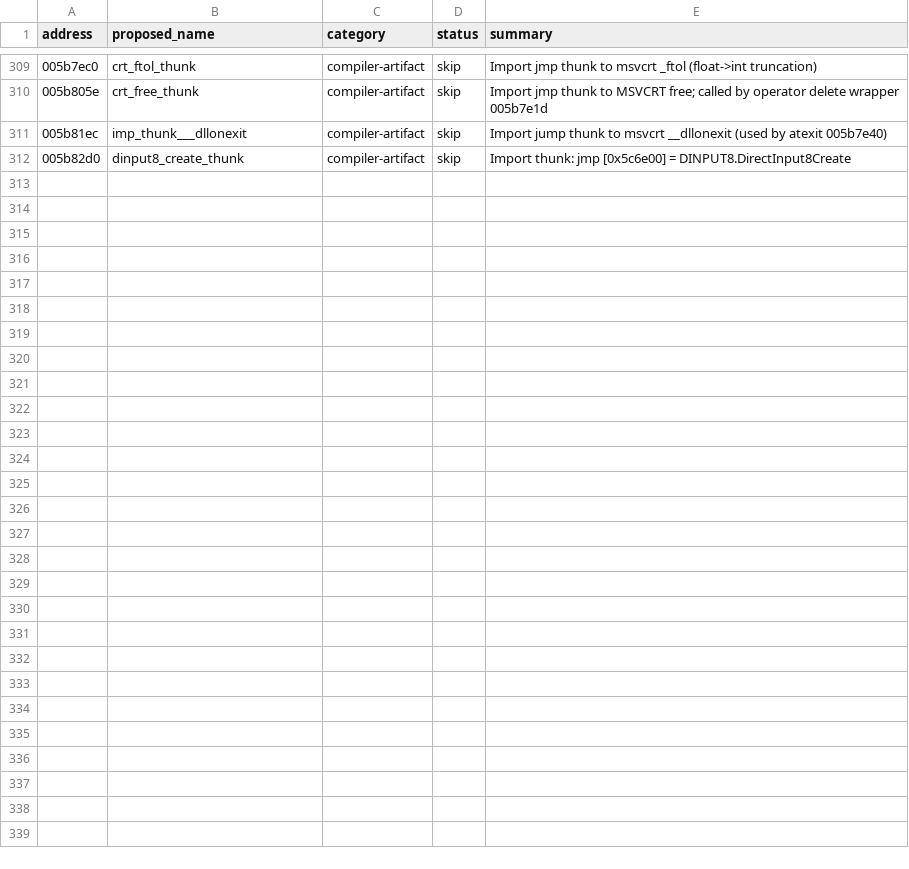
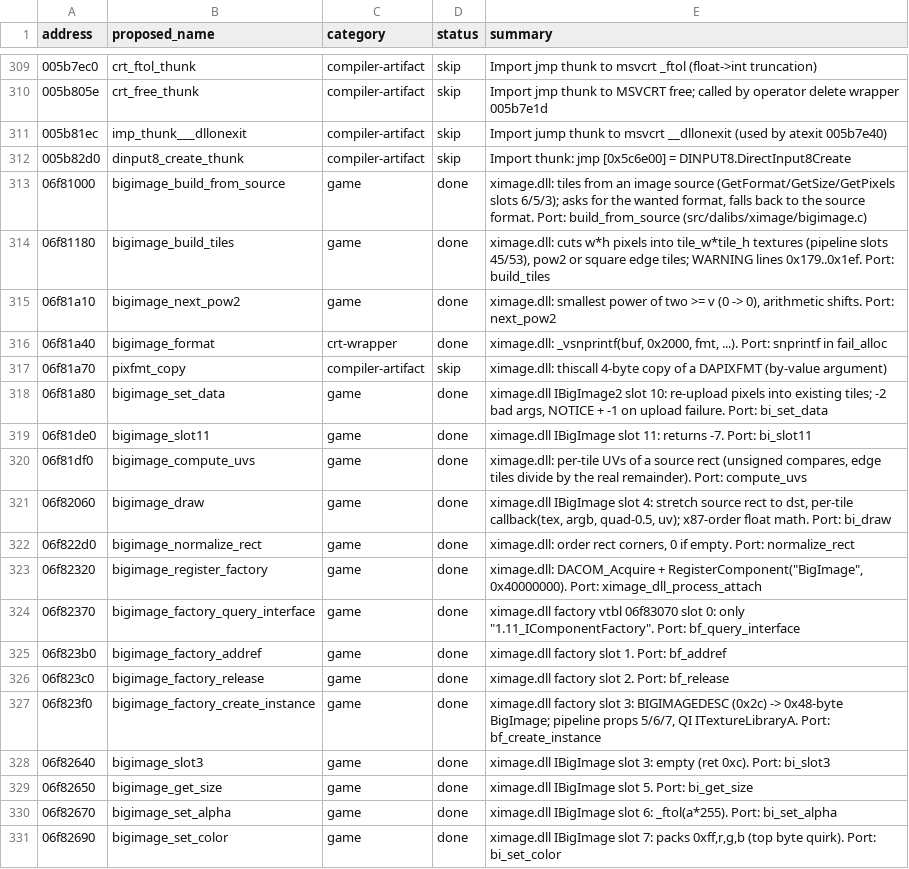
Before and after one commit to kirillvarn/relance, a TSV file: notes/functions.tsv, drawn as a sheet; only a part is shown, gaps mark what is left out; the diff covers the shown part only.

```diff
--- a/notes/functions.tsv
+++ b/notes/functions.tsv
@@ -312 +312,20 @@ address	proposed_name	category	status	summary
 005b82d0	dinput8_create_thunk	compiler-artifact	skip	Import thunk: jmp [0x5c6e00] = DINPUT8.DirectInput8Create
+06f81000	bigimage_build_from_source	game	done	ximage.dll: tiles from an image source (GetFormat/GetSize/GetPixels slots 6/5/3); asks for the wanted format, falls back to the source format. Port: build_from_source (src/dalibs/ximage/bigimage.c)
+06f81180	bigimage_build_tiles	game	done	ximage.dll: cuts w*h pixels into tile_w*tile_h textures (pipeline slots 45/53), pow2 or square edge tiles; WARNING lines 0x179..0x1ef. Port: build_tiles
+06f81a10	bigimage_next_pow2	game	done	ximage.dll: smallest power of two >= v (0 -> 0), arithmetic shifts. Port: next_pow2
+06f81a40	bigimage_format	crt-wrapper	done	ximage.dll: _vsnprintf(buf, 0x2000, fmt, ...). Port: snprintf in fail_alloc
+06f81a70	pixfmt_copy	compiler-artifact	skip	ximage.dll: thiscall 4-byte copy of a DAPIXFMT (by-value argument)
+06f81a80	bigimage_set_data	game	done	ximage.dll IBigImage2 slot 10: re-upload pixels into existing tiles; -2 bad args, NOTICE + -1 on upload failure. Port: bi_set_data
+06f81de0	bigimage_slot11	game	done	ximage.dll IBigImage slot 11: returns -7. Port: bi_slot11
+06f81df0	bigimage_compute_uvs	game	done	ximage.dll: per-tile UVs of a source rect (unsigned compares, edge tiles divide by the real remainder). Port: compute_uvs
+06f82060	bigimage_draw	game	done	ximage.dll IBigImage slot 4: stretch source rect to dst, per-tile callback(tex, argb, quad-0.5, uv); x87-order float math. Port: bi_draw
+06f822d0	bigimage_normalize_rect	game	done	ximage.dll: order rect corners, 0 if empty. Port: normalize_rect
+06f82320	bigimage_register_factory	game	done	ximage.dll: DACOM_Acquire + RegisterComponent("BigImage", 0x40000000). Port: ximage_dll_process_attach
+06f82370	bigimage_factory_query_interface	game	done	ximage.dll factory vtbl 06f83070 slot 0: only "1.11_IComponentFactory". Port: bf_query_interface
+06f823b0	bigimage_factory_addref	game	done	ximage.dll factory slot 1. Port: bf_addref
+06f823c0	bigimage_factory_release	game	done	ximage.dll factory slot 2. Port: bf_release
+06f823f0	bigimage_factory_create_instance	game	done	ximage.dll factory slot 3: BIGIMAGEDESC (0x2c) -> 0x48-byte BigImage; pipeline props 5/6/7, QI ITextureLibraryA. Port: bf_create_instance
+06f82640	bigimage_slot3	game	done	ximage.dll IBigImage slot 3: empty (ret 0xc). Port: bi_slot3
+06f82650	bigimage_get_size	game	done	ximage.dll IBigImage slot 5. Port: bi_get_size
+06f82670	bigimage_set_alpha	game	done	ximage.dll IBigImage slot 6: _ftol(a*255). Port: bi_set_alpha
+06f82690	bigimage_set_color	game	done	ximage.dll IBigImage slot 7: packs 0xff,r,g,b (top byte quirk). Port: bi_set_color
```
Also changed, not shown: 18 added rows elsewhere in this file, 27 other files.
